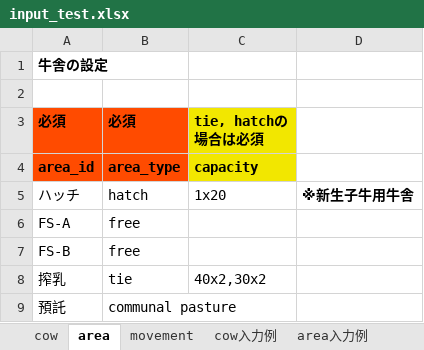
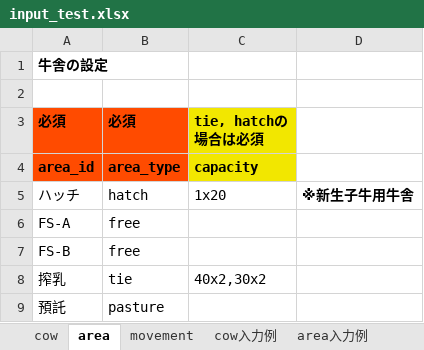
Before and after one commit to fmsan51/blvibmjp, an Excel workbook: inst/input_test.xlsx, sheet area, drawn as a sheet; values as stored, in another font and other column widths than the file's, no borders; the diff names each change by its address in the sheet, - before the commit and + after, or states it on an @@ line.

Commit message:
Rename `communal pasture` to `pasture`

```diff
--- a/inst/input_test.xlsx (sheet area)
+++ b/inst/input_test.xlsx (sheet area)
-B9: communal pasture
+B9: pasture
```
Also changed, not shown: sheet area入力例, inst/input.xlsx, 2 other files.
